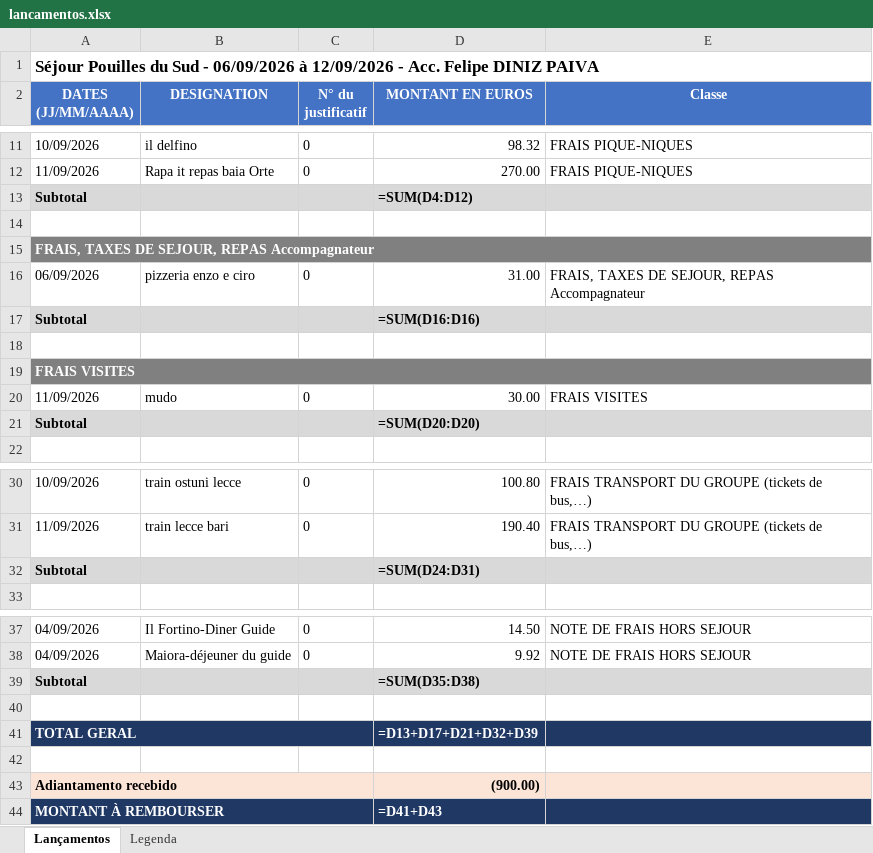
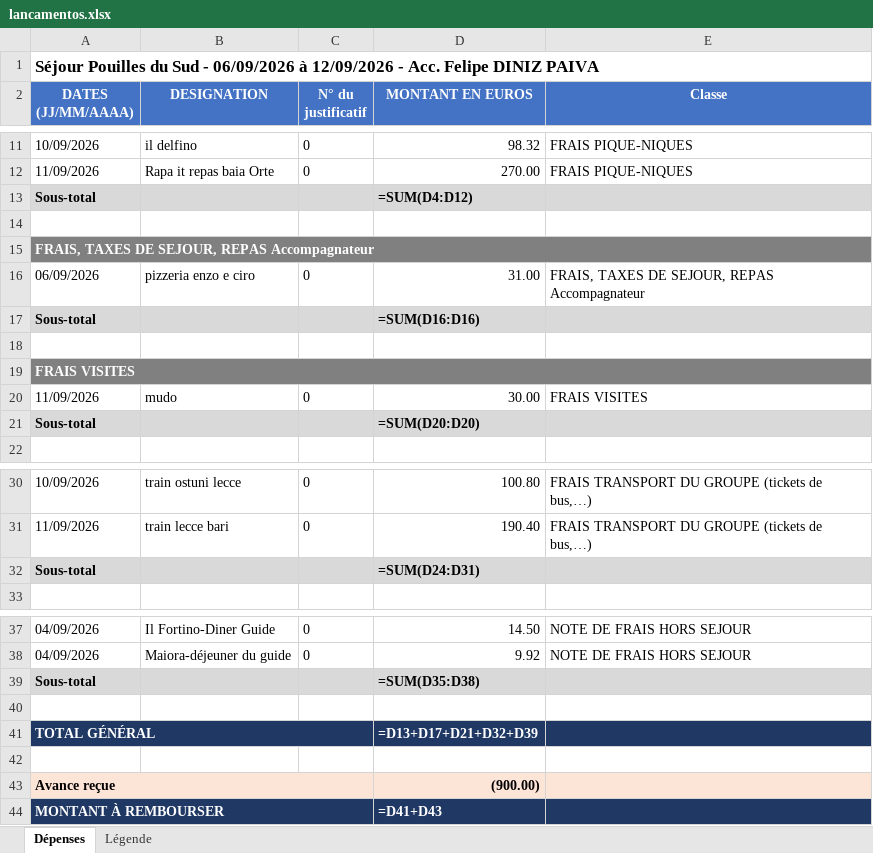
Before and after one commit to felipedpaiva-oss/Inipo, an Excel workbook: planilha/lancamentos.xlsx, sheet Dépenses, drawn as a sheet; only a part is shown, gaps mark what is left out; values as stored, in another font and other column widths than the file's, no borders; formulas without a stored value are shown as written; the diff names each change by its address in the sheet, - before the commit and + after, or states it on an @@ line.

```diff
--- a/planilha/lancamentos.xlsx (sheet Dépenses)
+++ b/planilha/lancamentos.xlsx (sheet Dépenses)
-sheet tab: Lançamentos
+sheet tab: Dépenses
-sheet tab: Legenda
+sheet tab: Légende
-A13 (DATES (JJ/MM/AAAA)): Subtotal
+A13 (DATES (JJ/MM/AAAA)): Sous-total
-A17 (DATES (JJ/MM/AAAA)): Subtotal
+A17 (DATES (JJ/MM/AAAA)): Sous-total
-A21 (DATES (JJ/MM/AAAA)): Subtotal
+A21 (DATES (JJ/MM/AAAA)): Sous-total
-A32 (DATES (JJ/MM/AAAA)): Subtotal
+A32 (DATES (JJ/MM/AAAA)): Sous-total
-A39 (DATES (JJ/MM/AAAA)): Subtotal
+A39 (DATES (JJ/MM/AAAA)): Sous-total
-A41 (DATES (JJ/MM/AAAA)): TOTAL GERAL
+A41 (DATES (JJ/MM/AAAA)): TOTAL GÉNÉRAL
-A43 (DATES (JJ/MM/AAAA)): Adiantamento recebido
+A43 (DATES (JJ/MM/AAAA)): Avance reçue
```
Also changed, not shown: sheet Légende, 2 other files.
